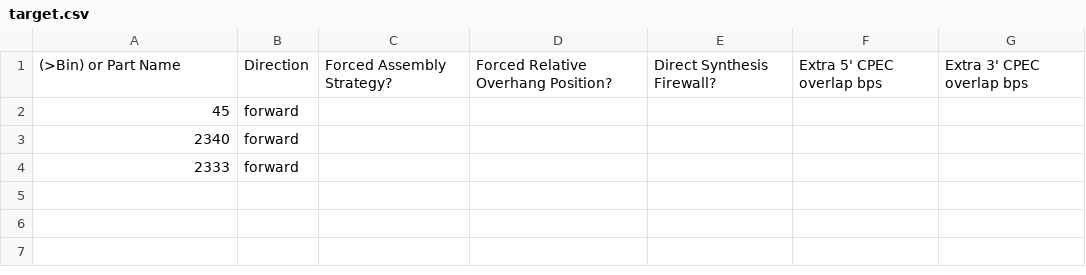
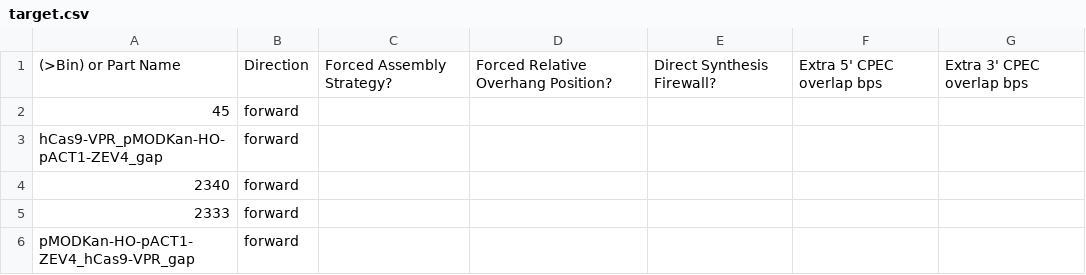
Before and after one commit to jvrana/jdna, a CSV file: DAS/assembly_parameters/target.csv, drawn as a sheet; the diff names each change by its address in the sheet, - before the commit and + after, or states it on an @@ line.

```diff
--- a/DAS/assembly_parameters/target.csv
+++ b/DAS/assembly_parameters/target.csv
+row 3: hCas9-VPR_pMODKan-HO-pACT1-ZEV4_gap | forward
+row 6: pMODKan-HO-pACT1-ZEV4_hCas9-VPR_gap | forward
```
Also changed, not shown: 32 other files.
